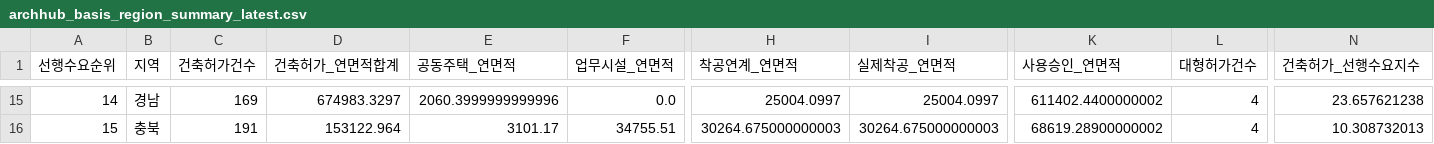
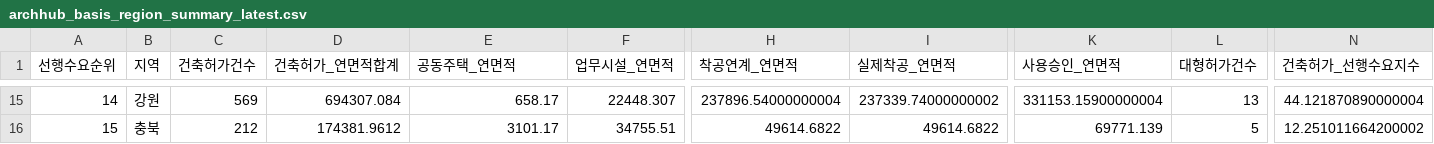
Before and after one commit to Ronaldooh123/steel-demand-report, a CSV file: data/cache/archhub_basis_region_summary_latest.csv, drawn as a sheet; only a part is shown, gaps mark what is left out; the diff covers the shown part only; the diff names each change by its address in the sheet, - before the commit and + after, or states it on an @@ line.

```diff
--- a/data/cache/archhub_basis_region_summary_latest.csv
+++ b/data/cache/archhub_basis_region_summary_latest.csv
-B15 (지역): 경남
+B15 (지역): 강원
-C15 (건축허가건수): 169
+C15 (건축허가건수): 569
-D15 (건축허가_연면적합계): 674983.3297
+D15 (건축허가_연면적합계): 694307.084
-E15 (공동주택_연면적): 2060.3999999999996
+E15 (공동주택_연면적): 658.17
-F15 (업무시설_연면적): 0.0
+F15 (업무시설_연면적): 22448.307
-H15 (착공연계_연면적): 25004.0997
+H15 (착공연계_연면적): 237896.54000000004
-I15 (실제착공_연면적): 25004.0997
+I15 (실제착공_연면적): 237339.74000000002
-K15 (사용승인_연면적): 611402.4400000002
+K15 (사용승인_연면적): 331153.15900000004
-L15 (대형허가건수): 4
+L15 (대형허가건수): 13
-N15 (건축허가_선행수요지수): 23.657621238
+N15 (건축허가_선행수요지수): 44.121870890000004
-C16 (건축허가건수): 191
+C16 (건축허가건수): 212
-D16 (건축허가_연면적합계): 153122.964
+D16 (건축허가_연면적합계): 174381.9612
-H16 (착공연계_연면적): 30264.675000000003
+H16 (착공연계_연면적): 49614.6822
-I16 (실제착공_연면적): 30264.675000000003
+I16 (실제착공_연면적): 49614.6822
-K16 (사용승인_연면적): 68619.28900000002
+K16 (사용승인_연면적): 69771.139
-L16 (대형허가건수): 4
+L16 (대형허가건수): 5
-N16 (건축허가_선행수요지수): 10.308732013
+N16 (건축허가_선행수요지수): 12.251011664200002
```
Also changed, not shown: 117 edited cells elsewhere in this file, 2 other files.
